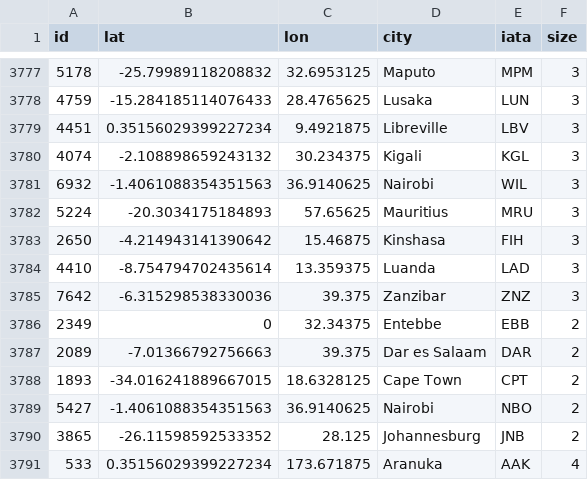
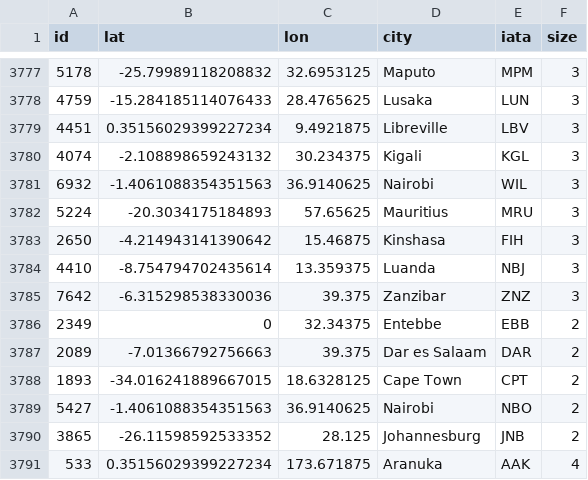
Before and after one commit to myflyclub/airline, a CSV file: airline-data/fcairports.csv, drawn as a sheet; only a part is shown, gaps mark what is left out.

```diff
--- a/airline-data/fcairports.csv
+++ b/airline-data/fcairports.csv
@@ -3783,3 +3783,3 @@ id,lat,lon,city,iata,size
 2650,-4.214943141390642,15.46875,Kinshasa,FIH,3
-4410,-8.754794702435614,13.359375,Luanda,LAD,3
+4410,-8.754794702435614,13.359375,Luanda,NBJ,3
 7642,-6.315298538330036,39.375,Zanzibar,ZNZ,3
```
Also changed, not shown: airline-data/affinity-patch-list.csv, airline-data/country-data.csv, 5 other files.
